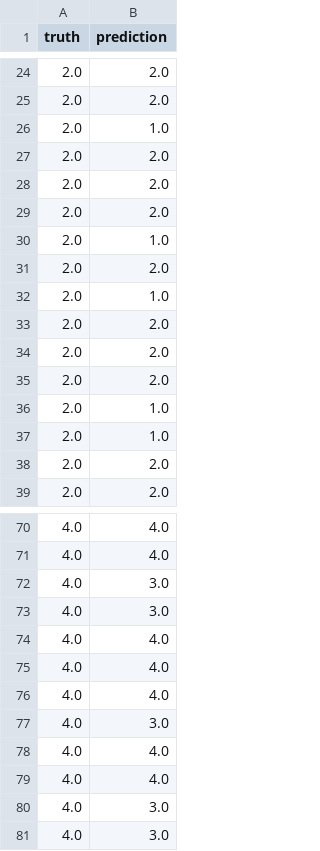
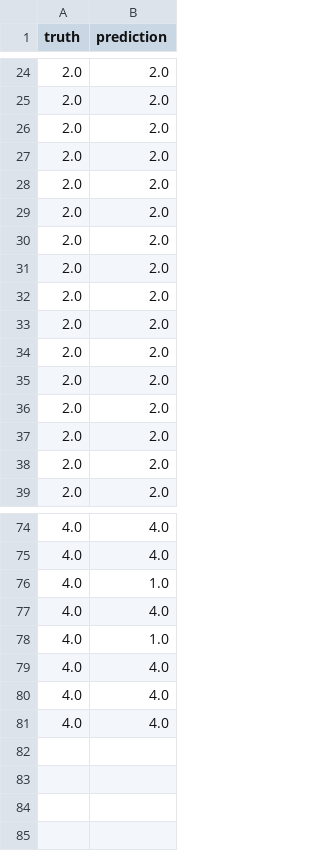
Before and after one commit to GlorimarCastro/grac, a CSV file: example/gracResult/fold_0.csv, drawn as a sheet; only a part is shown, gaps mark what is left out; the diff covers the shown part only.

```diff
--- a/example/gracResult/fold_0.csv
+++ b/example/gracResult/fold_0.csv
@@ -25,3 +25,2 @@ truth,prediction
 2.0,2.0
-2.0,1.0
 2.0,2.0
@@ -29,5 +28,2 @@ truth,prediction
 2.0,2.0
-2.0,1.0
-2.0,2.0
-2.0,1.0
 2.0,2.0
@@ -35,4 +31,8 @@ truth,prediction
 2.0,2.0
-2.0,1.0
-2.0,1.0
+2.0,2.0
+2.0,2.0
+2.0,2.0
+2.0,2.0
+2.0,2.0
+2.0,2.0
 2.0,2.0
@@ -71,4 +75,5 @@ truth,prediction
 4.0,4.0
-4.0,3.0
-4.0,3.0
+4.0,1.0
+4.0,4.0
+4.0,1.0
 4.0,4.0
@@ -76,6 +81 @@ truth,prediction
 4.0,4.0
-4.0,3.0
-4.0,4.0
-4.0,4.0
-4.0,3.0
-4.0,3.0
```
Also changed, not shown: 5 added rows, 2 removed rows, 2 moved rows and 3 edited cells elsewhere in this file, example/gracResult/fold_1.csv, example/gracResult/fold_2.csv, 9 other files.
